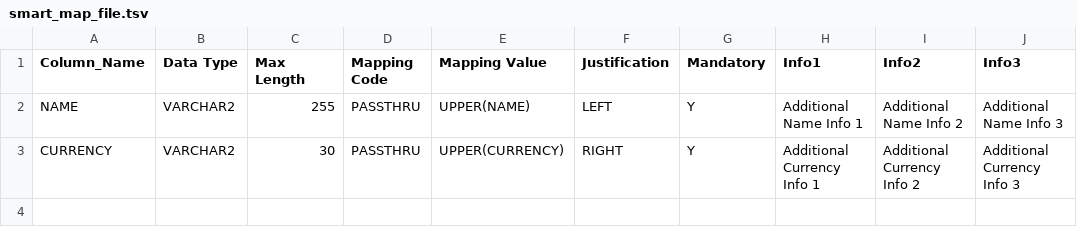
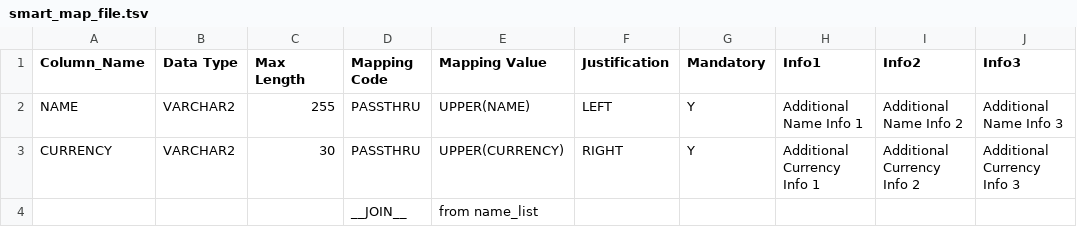
Before and after one commit to ennovatenow/precision100-operator-test, a TSV file: containers/smart-map-file-test-container/smart_map_file.tsv, drawn as a sheet; the diff names each change by its address in the sheet, - before the commit and + after, or states it on an @@ line.

```diff
--- a/containers/smart-map-file-test-container/smart_map_file.tsv
+++ b/containers/smart-map-file-test-container/smart_map_file.tsv
+row 4:  |  |  | __JOIN__ | from name_list
```
Also changed, not shown: 4 other files.
